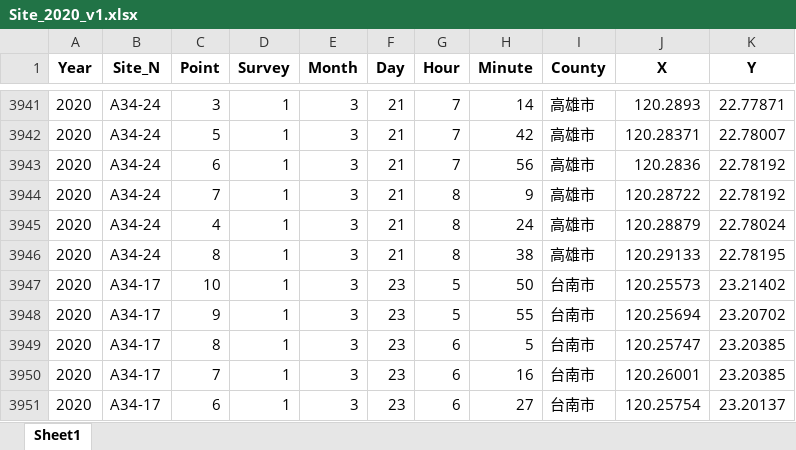
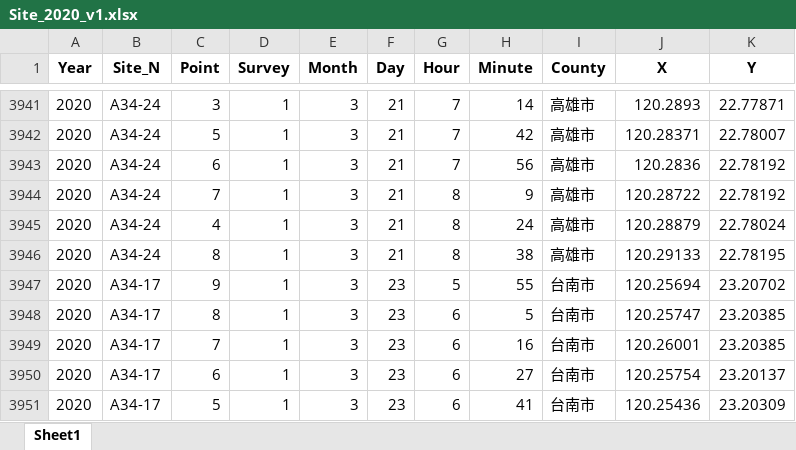
Before and after one commit to wetinhsu/Macaca-population-trend, an Excel workbook: data/clean/Site/Site_2020_v1.xlsx, sheet Sheet1, drawn as a sheet; only a part is shown, gaps mark what is left out; the shorter side is filled out with more unchanged rows; values as stored, in another font and other column widths than the file's, no borders; the diff names each change by its address in the sheet, - before the commit and + after, or states it on an @@ line.

```diff
--- a/data/clean/Site/Site_2020_v1.xlsx (sheet Sheet1)
+++ b/data/clean/Site/Site_2020_v1.xlsx (sheet Sheet1)
-row 3947: 2020 | A34-17 | 10 | 1 | 3 | 23 | 5 | 50 | 台南市 | 120.25573 | 23.21402
```
Also changed, not shown: data/clean/Site/Site_2018_v4.xlsx, 15 other files.
